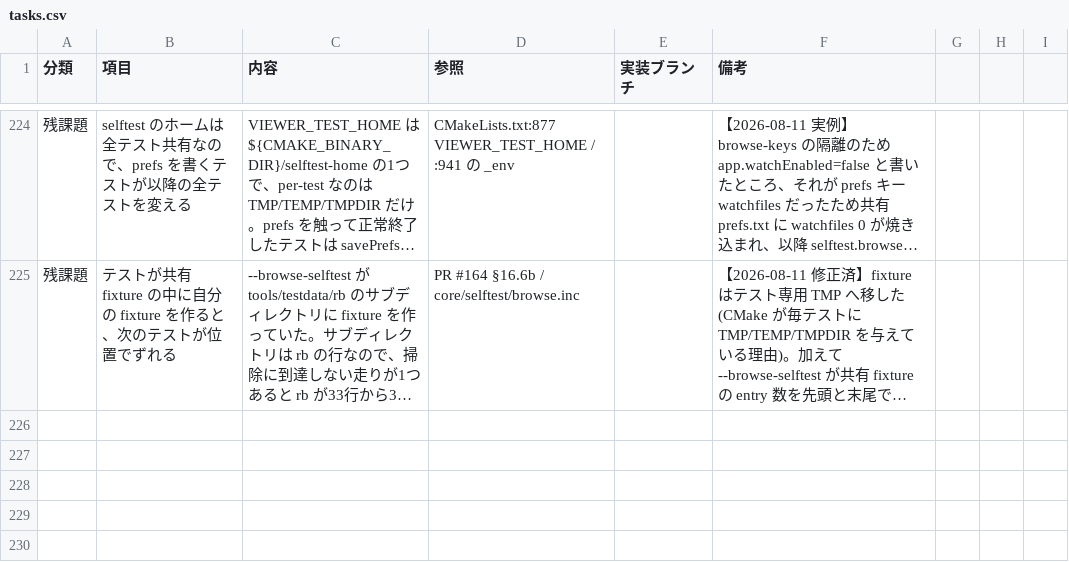
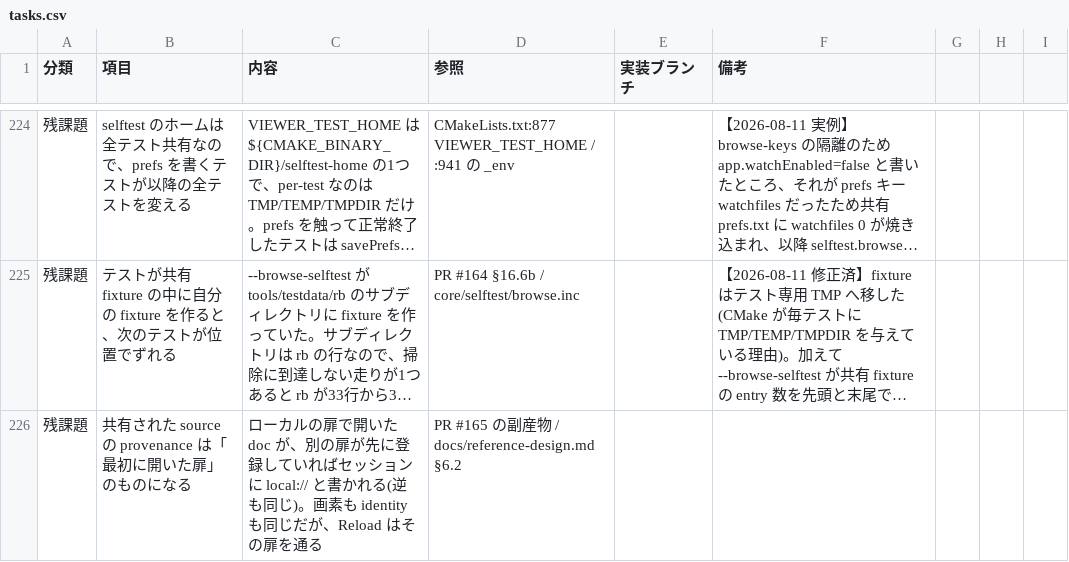
Before and after one commit to klimemam/viewer, a CSV file: docs/tasks.csv, drawn as a sheet; only a part is shown, gaps mark what is left out; long unchanged cells end in …; the diff covers the shown part only; the diff names each change by its address in the sheet, - before the commit and + after, or states it on an @@ line.

```diff
--- a/docs/tasks.csv
+++ b/docs/tasks.csv
+row 226: 残課題 | 共有された source の provenance は「最初に開いた扉」のものになる | ローカルの扉で開いた doc が、別の扉が先に登録していればセッションに local:// と書かれる(逆も同じ)。画素も identity も同じだが、Reload はその扉を通る | PR #165 の副産物 / docs/reference-design.md §6.2
```
Also changed, not shown: 1 added row and 4 edited cells elsewhere in this file.
